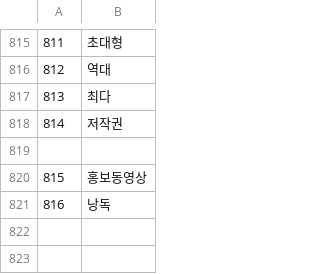
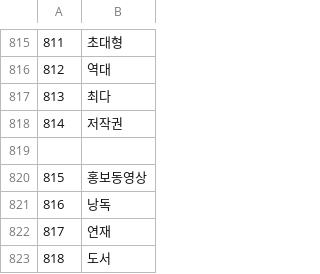
Before and after one commit to hblessk/Audio_Clip_4_You, a CSV file: stopwords.csv, drawn as a sheet; only a part is shown, gaps mark what is left out; the diff names each change by its address in the sheet, - before the commit and + after, or states it on an @@ line.

```diff
--- a/stopwords.csv
+++ b/stopwords.csv
+row 822: 817 | 연재
+row 823: 818 | 도서
```
Also changed, not shown: 1 other file.
